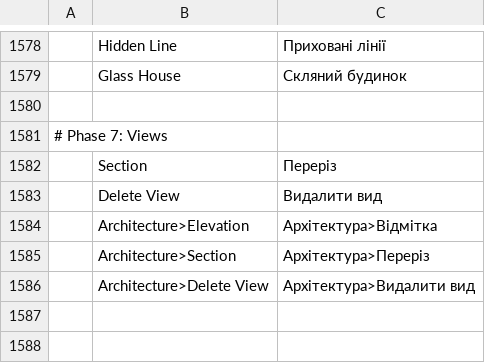
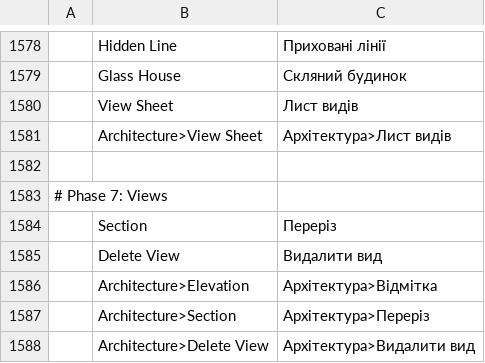
Before and after one commit to andydhamm/cadcraft, a TSV file: crates/ui-egui/src/i18n/uk.tsv, drawn as a sheet; only a part is shown, gaps mark what is left out; the diff names each change by its address in the sheet, - before the commit and + after, or states it on an @@ line.

```diff
--- a/crates/ui-egui/src/i18n/uk.tsv
+++ b/crates/ui-egui/src/i18n/uk.tsv
+row 1580:  | View Sheet | Лист видів
+row 1581:  | Architecture>View Sheet | Архітектура>Лист видів
```
Also changed, not shown: 3 other files.
